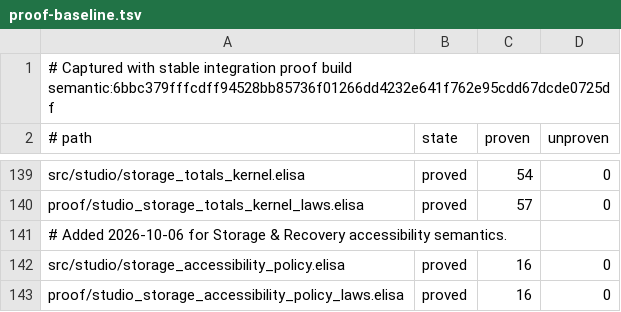
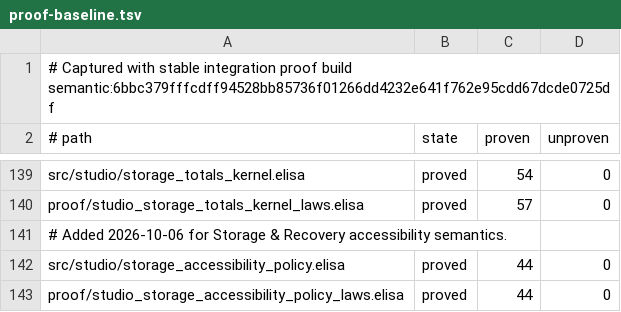
Before and after one commit to torarinvik/mocap-cleaner, a TSV file: scripts/proof-baseline.tsv, drawn as a sheet; only a part is shown, gaps mark what is left out.

```diff
--- a/scripts/proof-baseline.tsv
+++ b/scripts/proof-baseline.tsv
@@ -141,3 +141,3 @@ proof/studio_storage_totals_kernel_laws.elisa	proved	57	0
 # Added 2026-10-06 for Storage & Recovery accessibility semantics.
-src/studio/storage_accessibility_policy.elisa	proved	16	0
-proof/studio_storage_accessibility_policy_laws.elisa	proved	16	0
+src/studio/storage_accessibility_policy.elisa	proved	44	0
+proof/studio_storage_accessibility_policy_laws.elisa	proved	44	0
```
Also changed, not shown: 4 other files.
